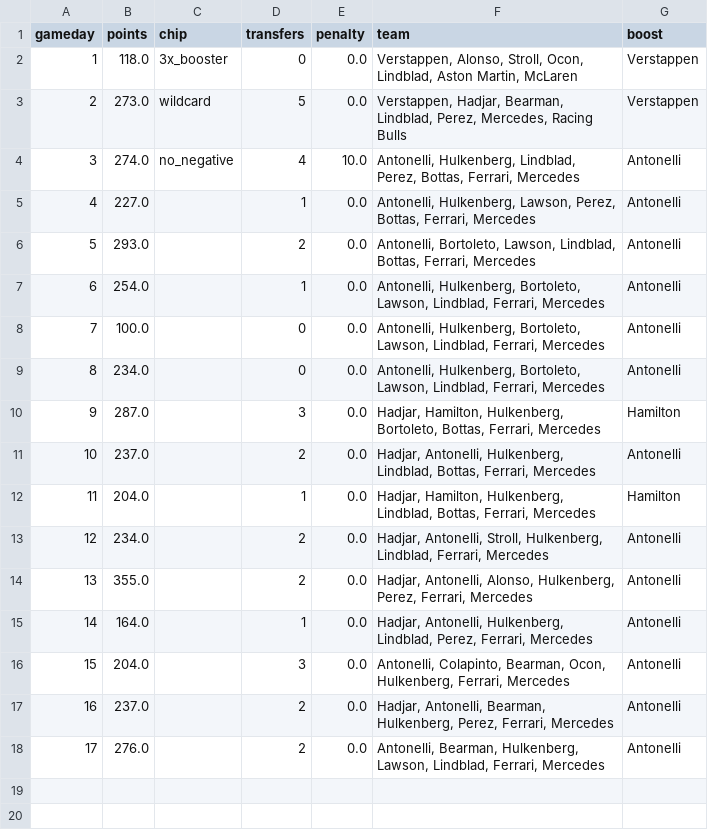
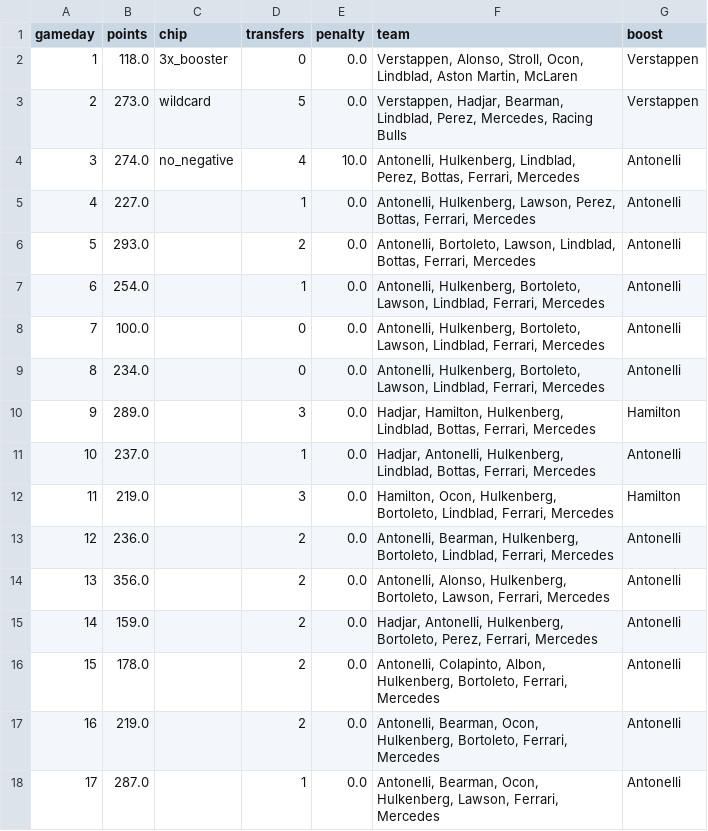
Before and after one commit to Coopsims/fantasy-f1-secret-weapon, a CSV file: results/season_play_provisional_et_xgb.csv, drawn as a sheet.

```diff
--- a/results/season_play_provisional_et_xgb.csv
+++ b/results/season_play_provisional_et_xgb.csv
@@ -9,10 +9,10 @@ gameday,points,chip,transfers,penalty,team,boost
 8,234.0,,0,0.0,"Antonelli, Hulkenberg, Bortoleto, Lawson, Lindblad, Ferrari, Mercedes",Antonelli
-9,287.0,,3,0.0,"Hadjar, Hamilton, Hulkenberg, Bortoleto, Bottas, Ferrari, Mercedes",Hamilton
-10,237.0,,2,0.0,"Hadjar, Antonelli, Hulkenberg, Lindblad, Bottas, Ferrari, Mercedes",Antonelli
-11,204.0,,1,0.0,"Hadjar, Hamilton, Hulkenberg, Lindblad, Bottas, Ferrari, Mercedes",Hamilton
-12,234.0,,2,0.0,"Hadjar, Antonelli, Stroll, Hulkenberg, Lindblad, Ferrari, Mercedes",Antonelli
-13,355.0,,2,0.0,"Hadjar, Antonelli, Alonso, Hulkenberg, Perez, Ferrari, Mercedes",Antonelli
-14,164.0,,1,0.0,"Hadjar, Antonelli, Hulkenberg, Lindblad, Perez, Ferrari, Mercedes",Antonelli
-15,204.0,,3,0.0,"Antonelli, Colapinto, Bearman, Ocon, Hulkenberg, Ferrari, Mercedes",Antonelli
-16,237.0,,2,0.0,"Hadjar, Antonelli, Bearman, Hulkenberg, Perez, Ferrari, Mercedes",Antonelli
-17,276.0,,2,0.0,"Antonelli, Bearman, Hulkenberg, Lawson, Lindblad, Ferrari, Mercedes",Antonelli
+9,289.0,,3,0.0,"Hadjar, Hamilton, Hulkenberg, Lindblad, Bottas, Ferrari, Mercedes",Hamilton
+10,237.0,,1,0.0,"Hadjar, Antonelli, Hulkenberg, Lindblad, Bottas, Ferrari, Mercedes",Antonelli
+11,219.0,,3,0.0,"Hamilton, Ocon, Hulkenberg, Bortoleto, Lindblad, Ferrari, Mercedes",Hamilton
+12,236.0,,2,0.0,"Antonelli, Bearman, Hulkenberg, Bortoleto, Lindblad, Ferrari, Mercedes",Antonelli
+13,356.0,,2,0.0,"Antonelli, Alonso, Hulkenberg, Bortoleto, Lawson, Ferrari, Mercedes",Antonelli
+14,159.0,,2,0.0,"Hadjar, Antonelli, Hulkenberg, Bortoleto, Perez, Ferrari, Mercedes",Antonelli
+15,178.0,,2,0.0,"Antonelli, Colapinto, Albon, Hulkenberg, Bortoleto, Ferrari, Mercedes",Antonelli
+16,219.0,,2,0.0,"Antonelli, Bearman, Ocon, Hulkenberg, Bortoleto, Ferrari, Mercedes",Antonelli
+17,287.0,,1,0.0,"Antonelli, Bearman, Ocon, Hulkenberg, Lawson, Ferrari, Mercedes",Antonelli
```
Also changed, not shown: results/s26_season_replay.csv, results/zoo_phase7a.csv, 14 other files.
